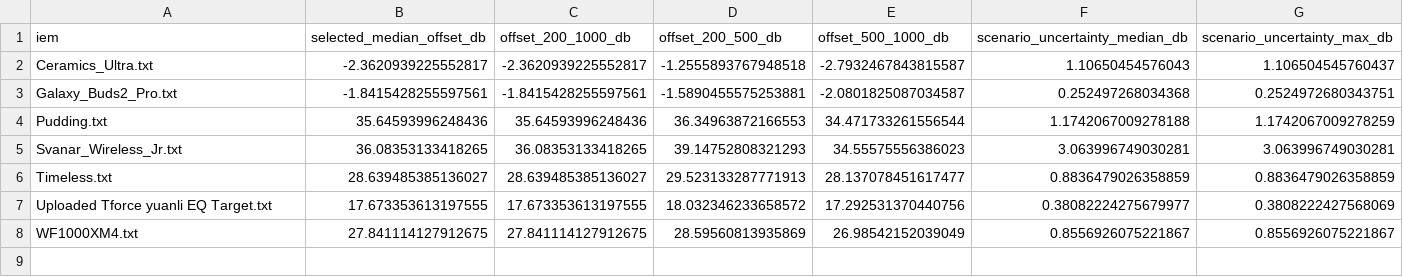
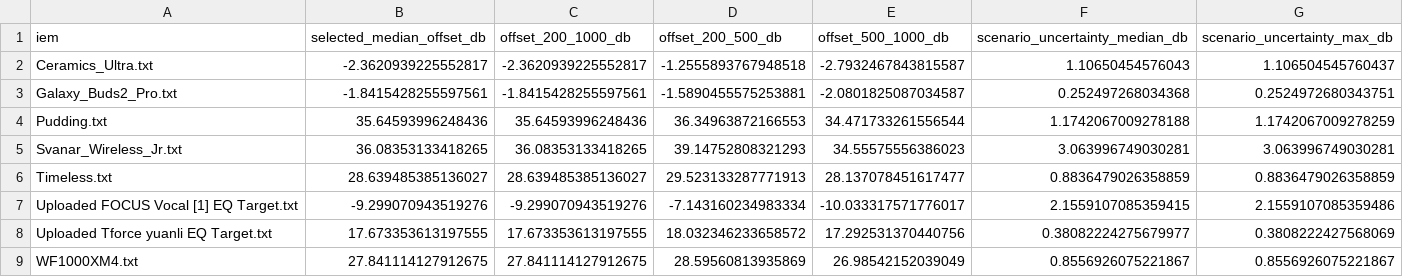
Before and after one commit to ziyadizuhir-png/iem-earprint-engine, a CSV file: reports/alignment_offsets.csv, drawn as a sheet; the diff names each change by its address in the sheet, - before the commit and + after, or states it on an @@ line.

```diff
--- a/reports/alignment_offsets.csv
+++ b/reports/alignment_offsets.csv
+row 7: Uploaded FOCUS Vocal [1] EQ Target.txt | -9.299070943519276 | -9.299070943519276 | -7.143160234983334 | -10.033317571776017 | 2.1559107085359415 | 2.1559107085359486
```
Also changed, not shown: reports/Harman_IE_2019_v2_Target__alignment_offsets.csv, reports/Headphones.com_IEM_DF_Tilt_-1dB_Oct_B_4dB_Target__alignment_offsets.csv, 32 other files.
